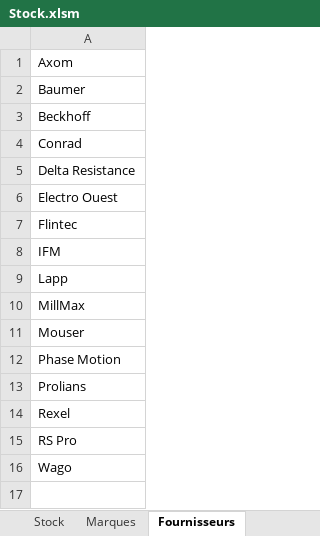
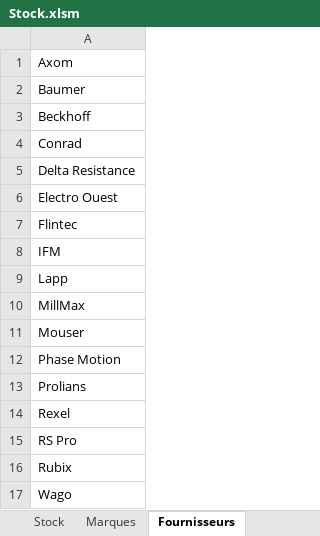
Before and after one commit to ninomrt-bot/mon-projet, an Excel workbook: public/Stock.xlsm, sheet Fournisseurs, drawn as a sheet; values as stored, in another font and other column widths than the file's, no borders; the diff names each change by its address in the sheet, - before the commit and + after, or states it on an @@ line.

```diff
--- a/public/Stock.xlsm (sheet Fournisseurs)
+++ b/public/Stock.xlsm (sheet Fournisseurs)
+row 16: Rubix
```
Also changed, not shown: sheet Stock, sheet Marques, 33 other files.
